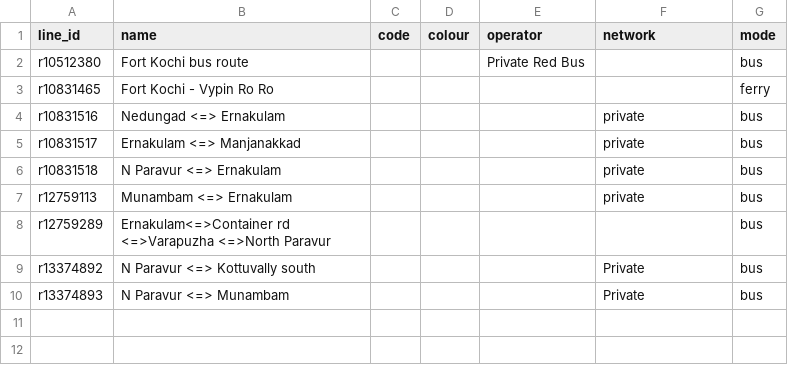
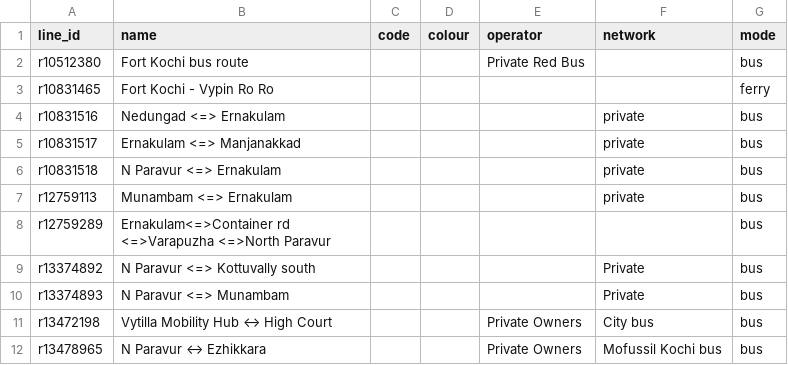
Before and after one commit to Jungle-Bus/KochiTransport_exports_ci, a CSV file: lines_for_unroll.csv, drawn as a sheet; the diff names each change by its address in the sheet, - before the commit and + after, or states it on an @@ line.

```diff
--- a/lines_for_unroll.csv
+++ b/lines_for_unroll.csv
+row 11: r13472198 | Vytilla Mobility Hub ↔ High Court |  |  | Private Owners | City bus | bus
+row 12: r13478965 | N Paravur ↔ Ezhikkara |  |  | Private Owners | Mofussil Kochi bus | bus
```
Also changed, not shown: line_routes.csv, route_stops.csv, 17 other files.
